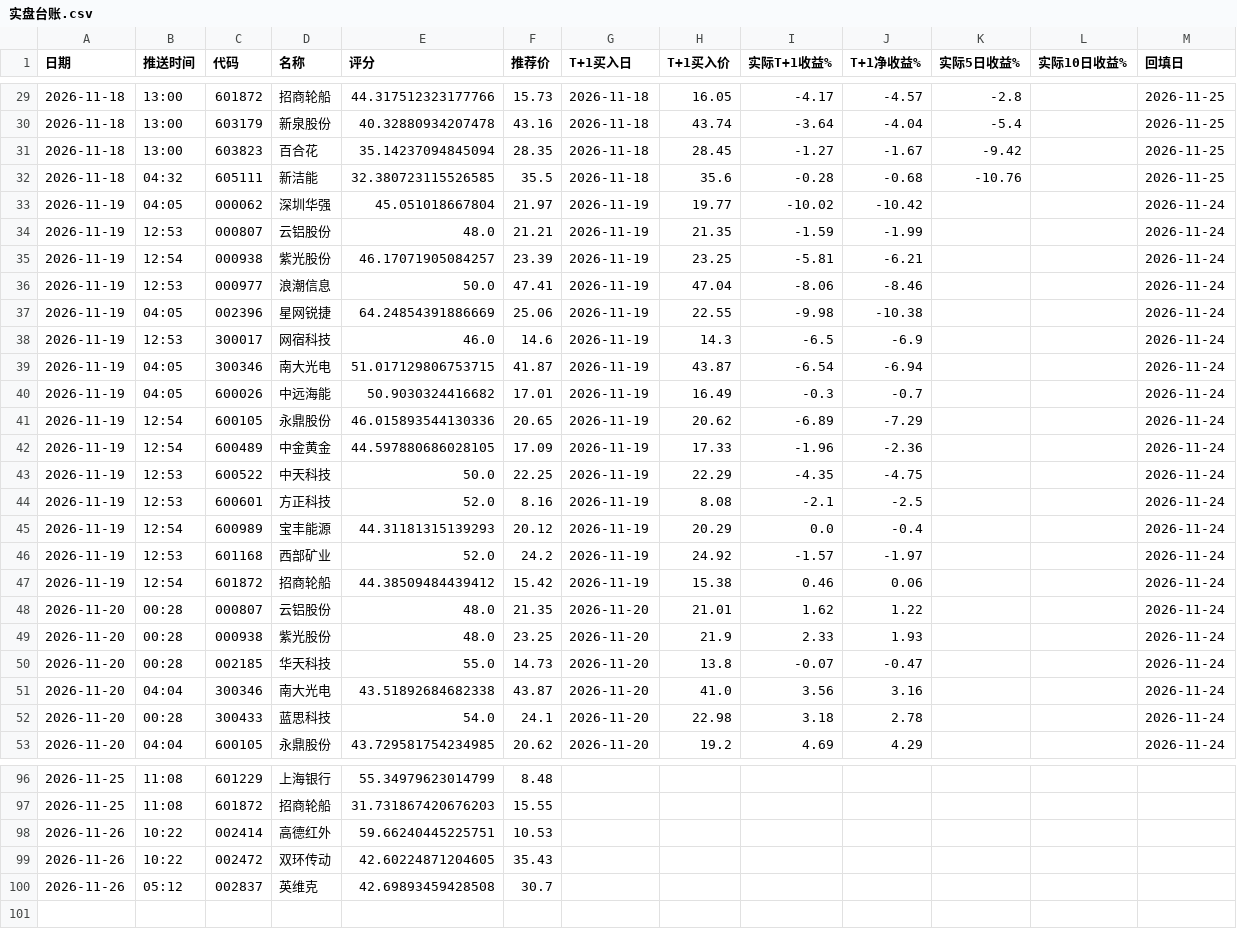
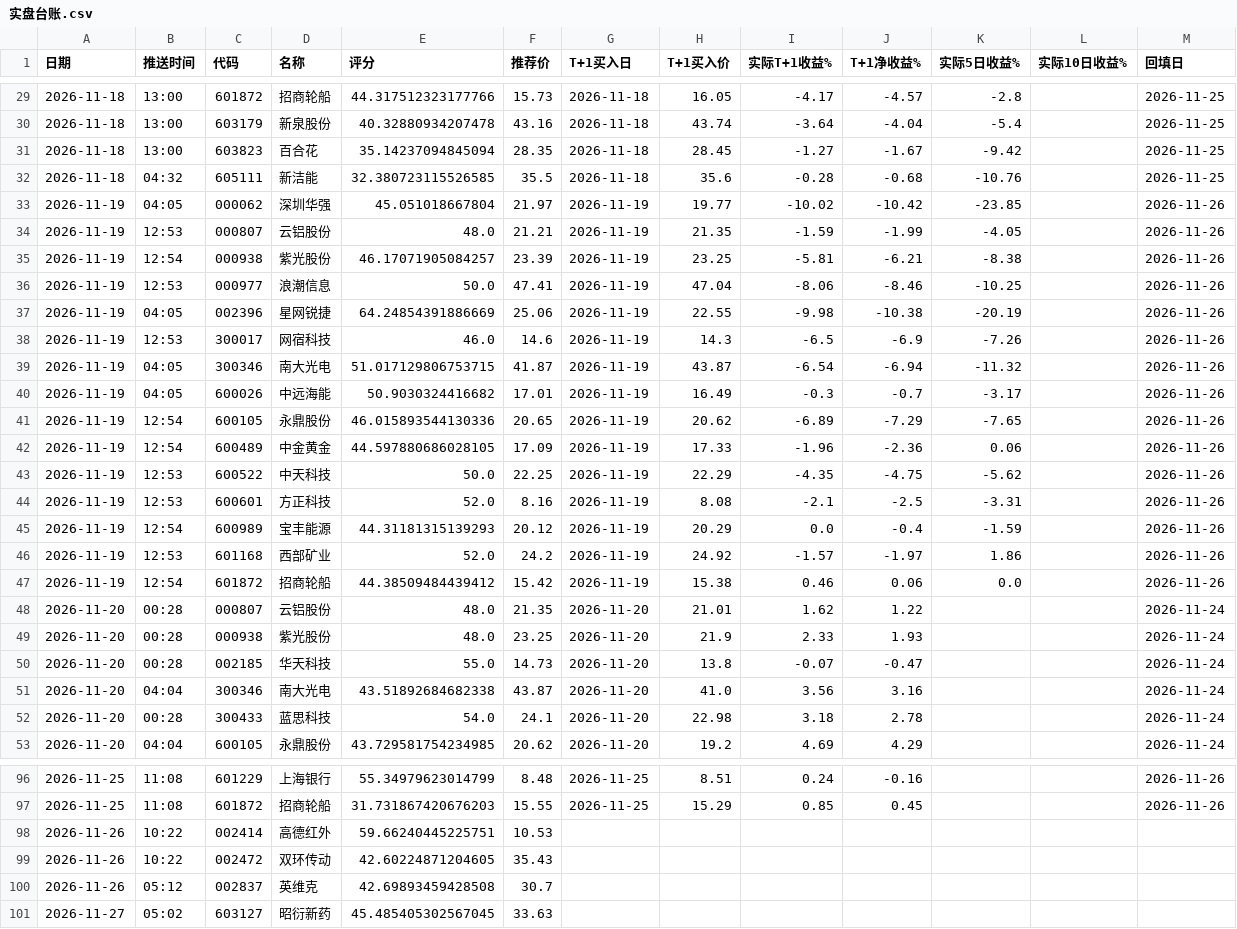
Before and after one commit to laowanghenlan/stock-picker, a CSV file: 实盘台账.csv, drawn as a sheet; only a part is shown, gaps mark what is left out; the diff covers the shown part only.

```diff
--- a/实盘台账.csv
+++ b/实盘台账.csv
@@ -32,17 +32,17 @@
 2026-11-18,04:32,605111,新洁能,32.380723115526585,35.5,2026-11-18,35.6,-0.28,-0.68,-10.76,,2026-11-25
-2026-11-19,04:05,000062,深圳华强,45.051018667804,21.97,2026-11-19,19.77,-10.02,-10.42,,,2026-11-24
-2026-11-19,12:53,000807,云铝股份,48.0,21.21,2026-11-19,21.35,-1.59,-1.99,,,2026-11-24
-2026-11-19,12:54,000938,紫光股份,46.17071905084257,23.39,2026-11-19,23.25,-5.81,-6.21,,,2026-11-24
-2026-11-19,12:53,000977,浪潮信息,50.0,47.41,2026-11-19,47.04,-8.06,-8.46,,,2026-11-24
-2026-11-19,04:05,002396,星网锐捷,64.24854391886669,25.06,2026-11-19,22.55,-9.98,-10.38,,,2026-11-24
-2026-11-19,12:53,300017,网宿科技,46.0,14.6,2026-11-19,14.3,-6.5,-6.9,,,2026-11-24
-2026-11-19,04:05,300346,南大光电,51.017129806753715,41.87,2026-11-19,43.87,-6.54,-6.94,,,2026-11-24
-2026-11-19,04:05,600026,中远海能,50.9030324416682,17.01,2026-11-19,16.49,-0.3,-0.7,,,2026-11-24
-2026-11-19,12:54,600105,永鼎股份,46.015893544130336,20.65,2026-11-19,20.62,-6.89,-7.29,,,2026-11-24
-2026-11-19,12:54,600489,中金黄金,44.597880686028105,17.09,2026-11-19,17.33,-1.96,-2.36,,,2026-11-24
-2026-11-19,12:53,600522,中天科技,50.0,22.25,2026-11-19,22.29,-4.35,-4.75,,,2026-11-24
-2026-11-19,12:53,600601,方正科技,52.0,8.16,2026-11-19,8.08,-2.1,-2.5,,,2026-11-24
-2026-11-19,12:54,600989,宝丰能源,44.31181315139293,20.12,2026-11-19,20.29,0.0,-0.4,,,2026-11-24
-2026-11-19,12:53,601168,西部矿业,52.0,24.2,2026-11-19,24.92,-1.57,-1.97,,,2026-11-24
-2026-11-19,12:54,601872,招商轮船,44.38509484439412,15.42,2026-11-19,15.38,0.46,0.06,,,2026-11-24
+2026-11-19,04:05,000062,深圳华强,45.051018667804,21.97,2026-11-19,19.77,-10.02,-10.42,-23.85,,2026-11-26
+2026-11-19,12:53,000807,云铝股份,48.0,21.21,2026-11-19,21.35,-1.59,-1.99,-4.05,,2026-11-26
+2026-11-19,12:54,000938,紫光股份,46.17071905084257,23.39,2026-11-19,23.25,-5.81,-6.21,-8.38,,2026-11-26
+2026-11-19,12:53,000977,浪潮信息,50.0,47.41,2026-11-19,47.04,-8.06,-8.46,-10.25,,2026-11-26
+2026-11-19,04:05,002396,星网锐捷,64.24854391886669,25.06,2026-11-19,22.55,-9.98,-10.38,-20.19,,2026-11-26
+2026-11-19,12:53,300017,网宿科技,46.0,14.6,2026-11-19,14.3,-6.5,-6.9,-7.26,,2026-11-26
+2026-11-19,04:05,300346,南大光电,51.017129806753715,41.87,2026-11-19,43.87,-6.54,-6.94,-11.32,,2026-11-26
+2026-11-19,04:05,600026,中远海能,50.9030324416682,17.01,2026-11-19,16.49,-0.3,-0.7,-3.17,,2026-11-26
+2026-11-19,12:54,600105,永鼎股份,46.015893544130336,20.65,2026-11-19,20.62,-6.89,-7.29,-7.65,,2026-11-26
+2026-11-19,12:54,600489,中金黄金,44.597880686028105,17.09,2026-11-19,17.33,-1.96,-2.36,0.06,,2026-11-26
+2026-11-19,12:53,600522,中天科技,50.0,22.25,2026-11-19,22.29,-4.35,-4.75,-5.62,,2026-11-26
+2026-11-19,12:53,600601,方正科技,52.0,8.16,2026-11-19,8.08,-2.1,-2.5,-3.31,,2026-11-26
+2026-11-19,12:54,600989,宝丰能源,44.31181315139293,20.12,2026-11-19,20.29,0.0,-0.4,-1.59,,2026-11-26
+2026-11-19,12:53,601168,西部矿业,52.0,24.2,2026-11-19,24.92,-1.57,-1.97,1.86,,2026-11-26
+2026-11-19,12:54,601872,招商轮船,44.38509484439412,15.42,2026-11-19,15.38,0.46,0.06,0.0,,2026-11-26
 2026-11-20,00:28,000807,云铝股份,48.0,21.35,2026-11-20,21.01,1.62,1.22,,,2026-11-24
@@ -96,3 +96,3 @@
-2026-11-25,11:08,601229,上海银行,55.34979623014799,8.48,,,,,,,
-2026-11-25,11:08,601872,招商轮船,31.731867420676203,15.55,,,,,,,
+2026-11-25,11:08,601229,上海银行,55.34979623014799,8.48,2026-11-25,8.51,0.24,-0.16,,,2026-11-26
+2026-11-25,11:08,601872,招商轮船,31.731867420676203,15.55,2026-11-25,15.29,0.85,0.45,,,2026-11-26
 2026-11-26,10:22,002414,高德红外,59.66240445225751,10.53,,,,,,,
@@ -100 +100,2 @@
 2026-11-26,05:12,002837,英维克,42.69893459428508,30.7,,,,,,,
+2026-11-27,05:02,603127,昭衍新药,45.485405302567045,33.63,,,,,,,
```
Also changed, not shown: 58 edited cells elsewhere in this file.
